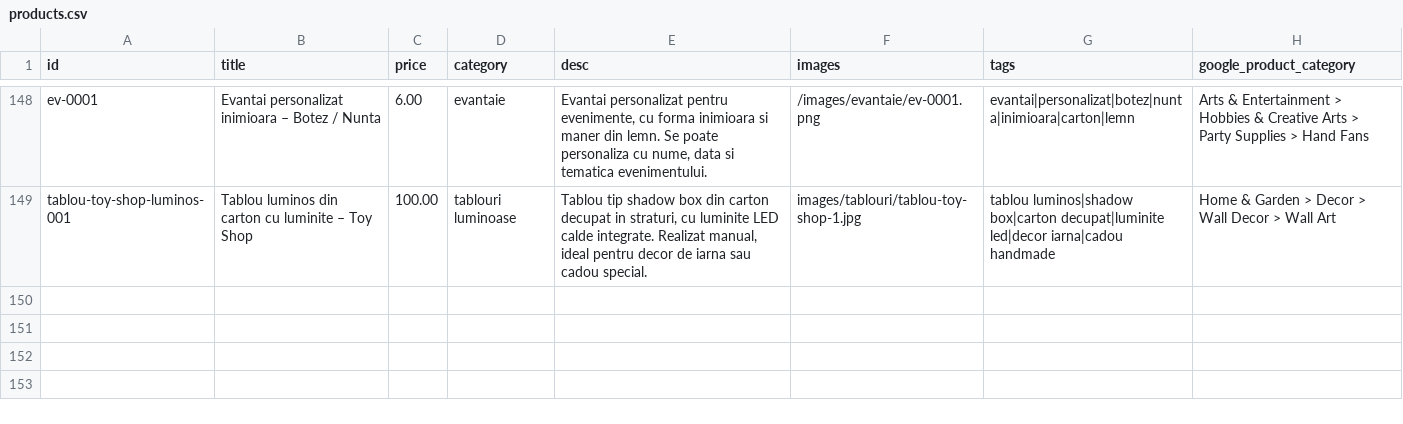
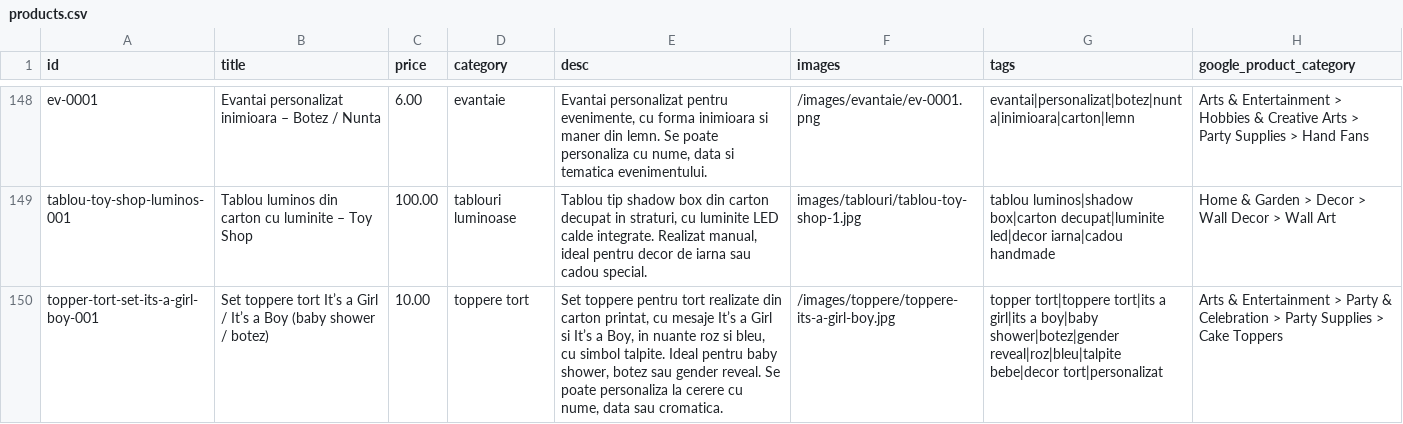
Before and after one commit to ionitadelia2-hub/boundlesscollection-site, a CSV file: content/products.csv, drawn as a sheet; only a part is shown, gaps mark what is left out; the diff names each change by its address in the sheet, - before the commit and + after, or states it on an @@ line.

```diff
--- a/content/products.csv
+++ b/content/products.csv
+row 150: topper-tort-set-its-a-girl-boy-001 | Set toppere tort It’s a Girl / It’s a Boy (baby shower / botez) | 10.00 | toppere tort | Set toppere pentru tort realizate din carton printat, cu mesaje It’s a Girl si It’s a Boy, in nuante roz si bleu, cu simbol talpite. Ideal pentru baby shower, botez sau gender reveal. Se poate personaliza la cerere cu nume, data sau cromatica. | /images/toppere/toppere-its-a-girl-boy.jpg | topper tort|toppere tort|its a girl|its a boy|baby shower|botez|gender reveal|roz|bleu|talpite bebe|decor tort|personalizat | Arts & Entertainment > Party & Celebration > Party Supplies > Cake Toppers
```
Also changed, not shown: public/content/products.csv, public/feeds/products-merchant.csv, 12 other files.
